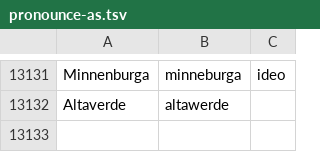
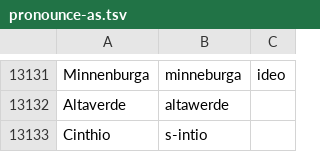
Before and after one commit to jimregan/wolnelektury-speech-corpus, a TSV file: pron-data/pronounce-as.tsv, drawn as a sheet; only a part is shown, gaps mark what is left out.

```diff
--- a/pron-data/pronounce-as.tsv
+++ b/pron-data/pronounce-as.tsv
@@ -13132 +13132,2 @@ Minnenburga	minneburga	ideo
 Altaverde	altawerde
+Cinthio	s-intio
```
Also changed, not shown: pron-data/filter-invented.tsv, specific-norms.tsv.
